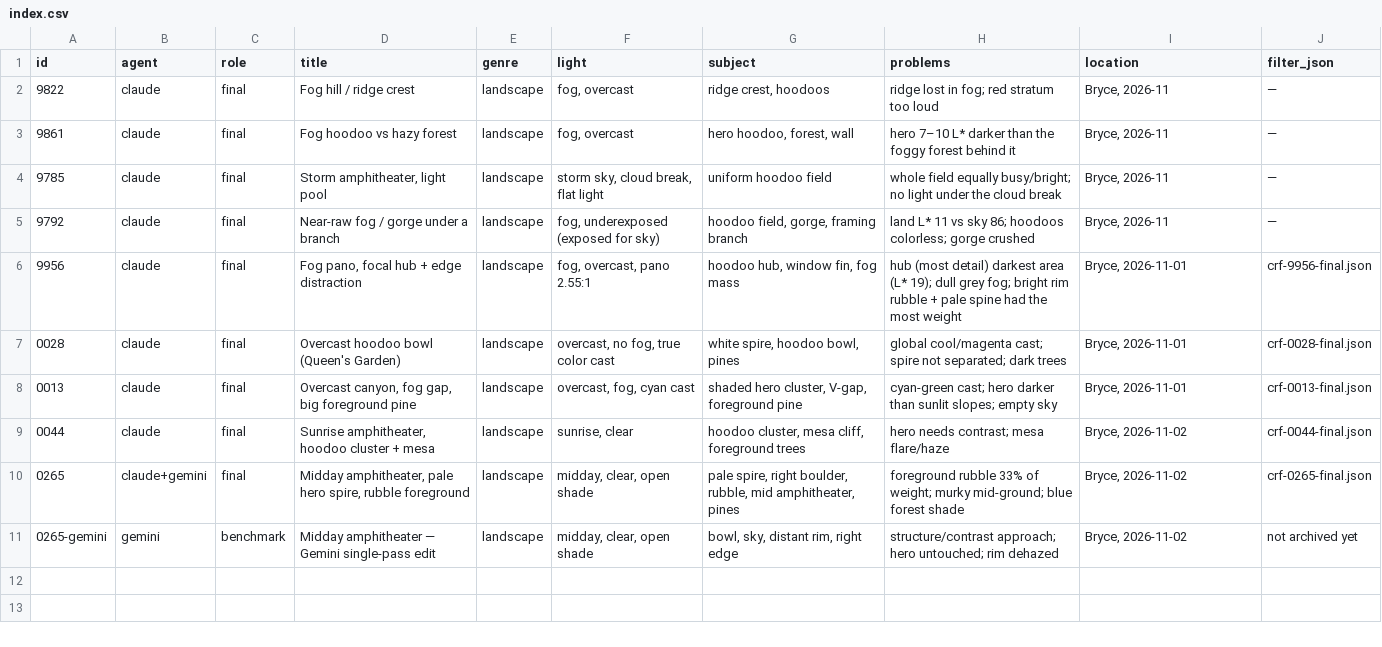
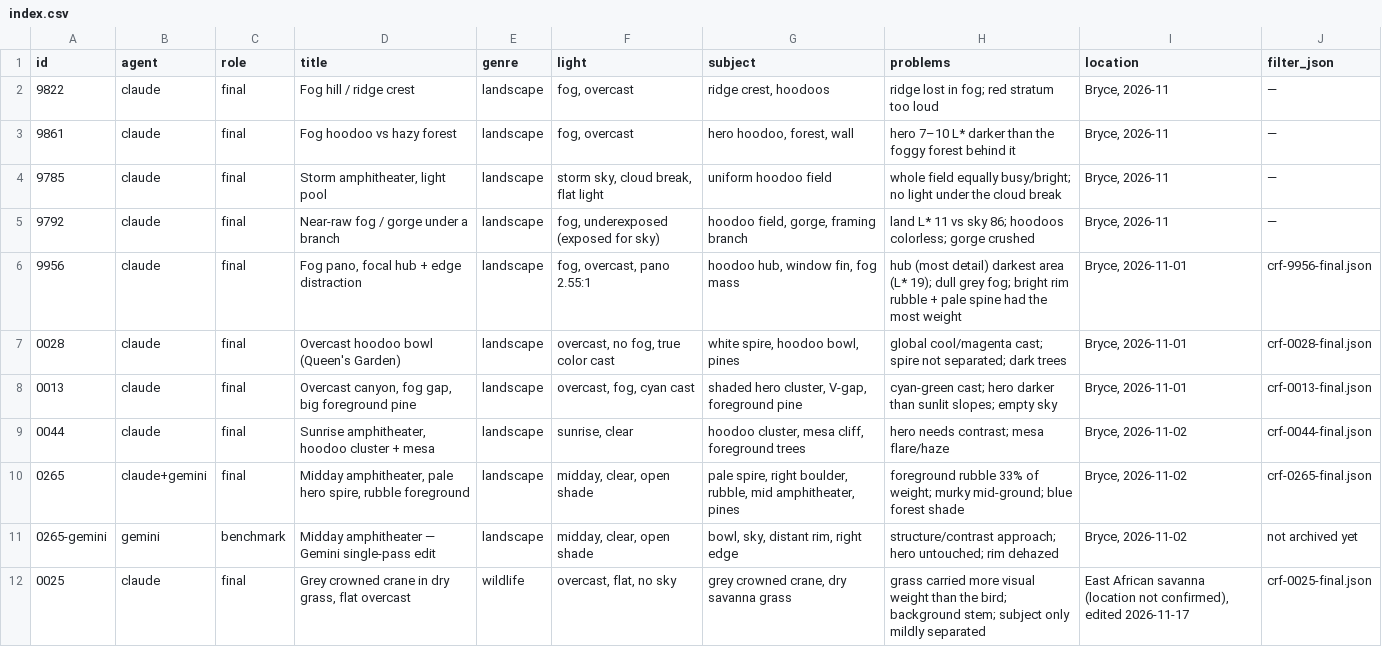
Before and after one commit to tanhuynh/darkroom-agents, a CSV file: recipes/cases/index.csv, drawn as a sheet.

```diff
--- a/recipes/cases/index.csv
+++ b/recipes/cases/index.csv
@@ -11 +11,2 @@ id,agent,role,title,genre,light,subject,problems,location,filter_json
 0265-gemini,gemini,benchmark,Midday amphitheater — Gemini single-pass edit,landscape,"midday, clear, open shade","bowl, sky, distant rim, right edge",structure/contrast approach; hero untouched; rim dehazed,"Bryce, 2026-11-02",not archived yet
+0025,claude,final,"Grey crowned crane in dry grass, flat overcast",wildlife,"overcast, flat, no sky","grey crowned crane, dry savanna grass","grass carried more visual weight than the bird; background stem; subject only mildly separated","East African savanna (location not confirmed), edited 2026-11-17",crf-0025-final.json
```
Also changed, not shown: 10 other files.
